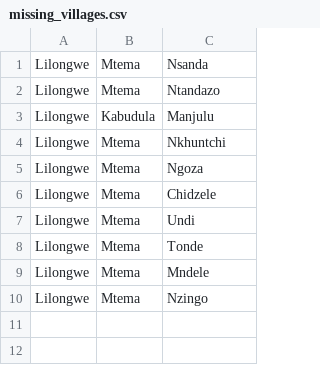
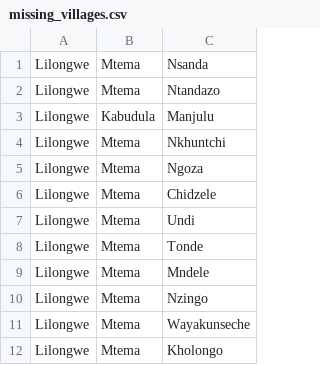
Before and after one commit to BaobabHealthTrust/Registration, a CSV file: db/missing_villages.csv, drawn as a sheet; the diff names each change by its address in the sheet, - before the commit and + after, or states it on an @@ line.

Commit message:
added villages

```diff
--- a/db/missing_villages.csv
+++ b/db/missing_villages.csv
+row 11: Lilongwe | Mtema | Wayakunseche
+row 12: Lilongwe | Mtema | Kholongo
```
